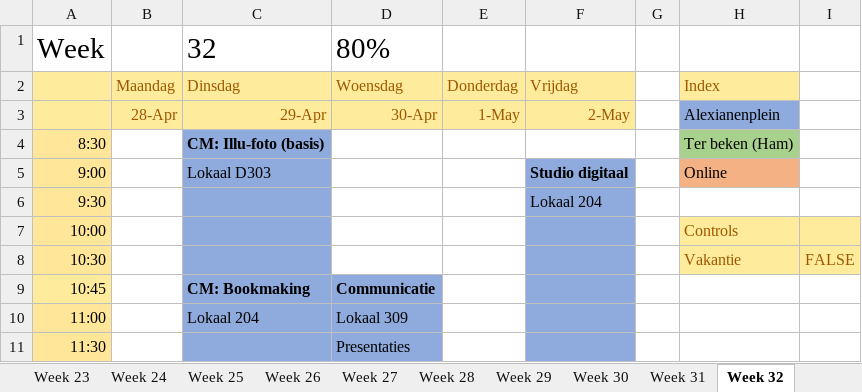
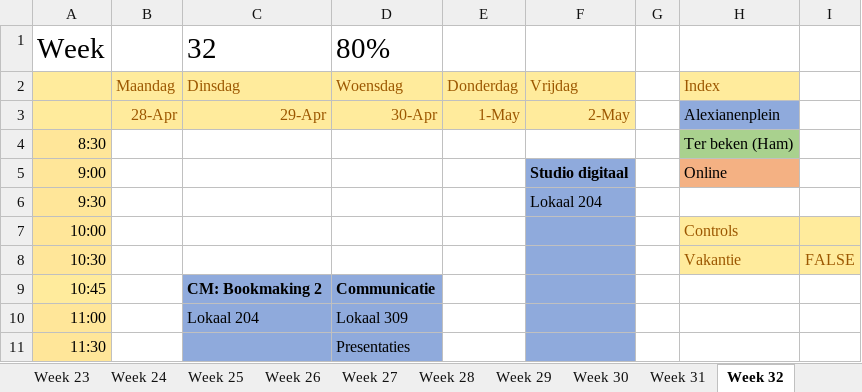
Before and after one commit to ninjahisser/LUCA-2, an Excel workbook: uurrooster.xlsx, sheet Week 32, drawn as a sheet; only a part is shown; values as stored, in another font and other column widths than the file's, no borders; conditional formats not drawn; the diff names each change by its address in the sheet, - before the commit and + after, or states it on an @@ line.

```diff
--- a/uurrooster.xlsx (sheet Week 32)
+++ b/uurrooster.xlsx (sheet Week 32)
-C4: CM: Illu-foto (basis)
+C4: (empty)
-C4:C8 fill: #8FAADC
+C4:C8 fill: none
-C5: Lokaal D303
+C5: (empty)
-C9: CM: Bookmaking
+C9: CM: Bookmaking 2
```
Also changed, not shown: sheet Week 27, sheet Week 31, sheet Week 30, sheet Week 29, sheet Week 28, sheet Week 33, 7 more sheets, 2 other files.
